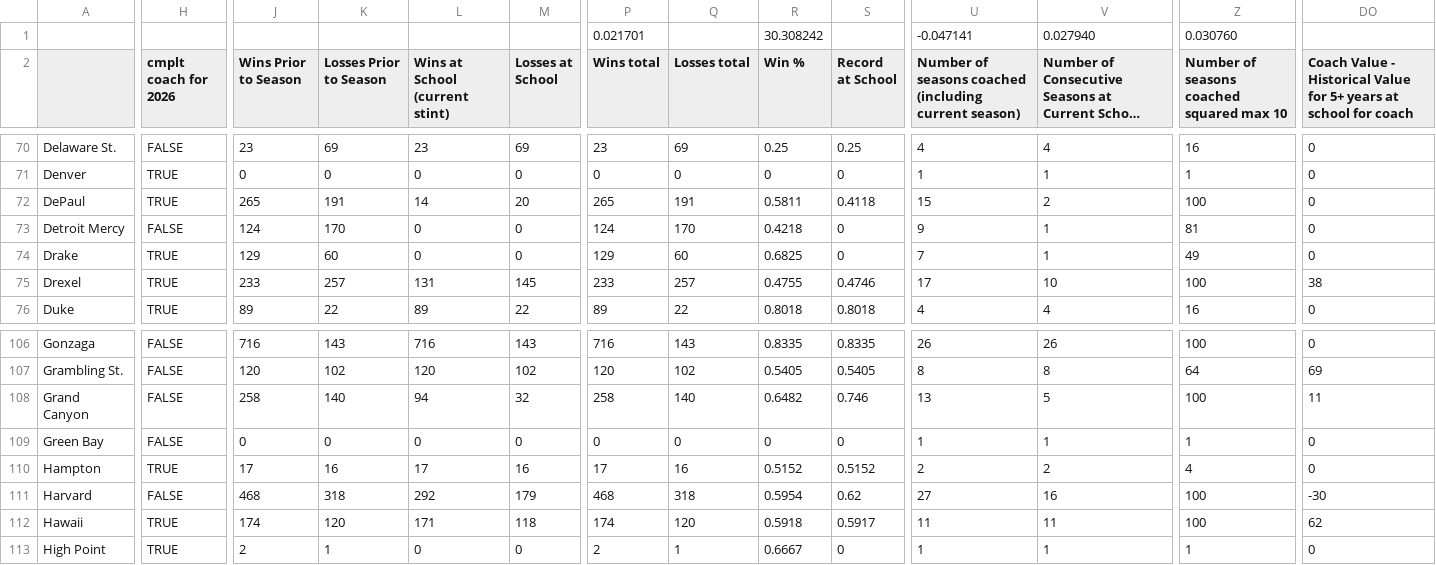
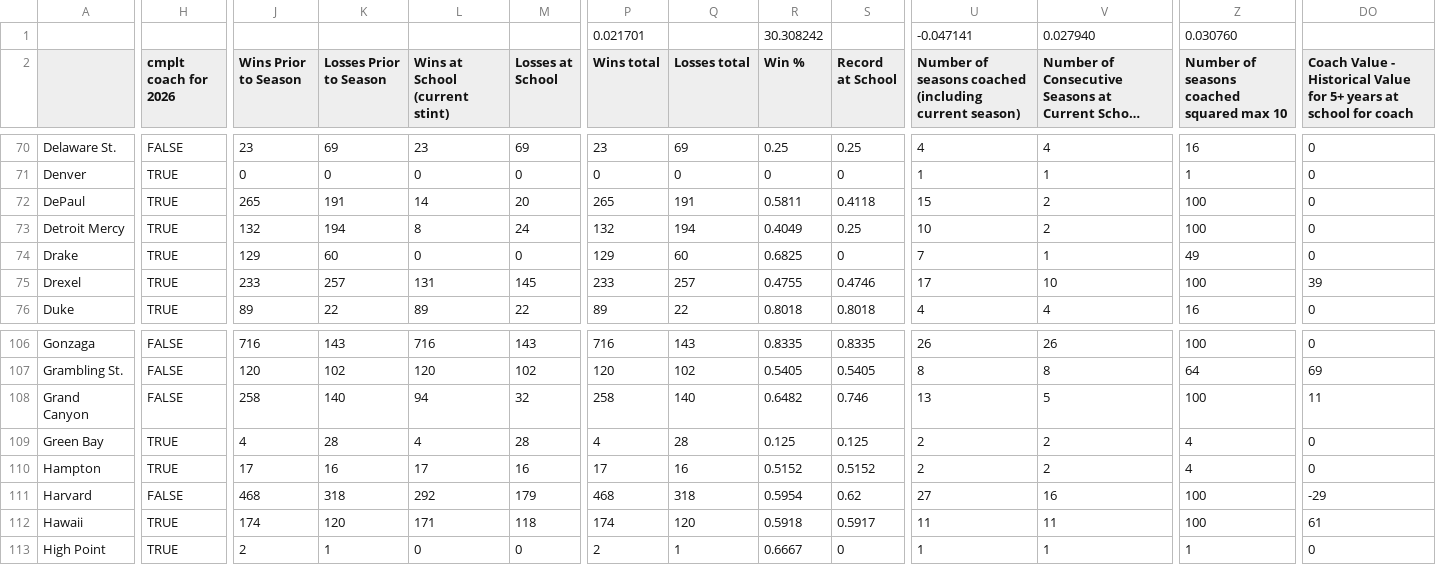
Before and after one commit to brandonfox14/March-Metrics-2026, a CSV file: Data/26_March_Madness_Databook/Coach-Table 1.csv, drawn as a sheet; only a part is shown, gaps mark what is left out; long unchanged cells end in …; the diff covers the shown part only; the diff names each change by its address in the sheet, - before the commit and + after, or states it on an @@ line.

```diff
--- a/Data/26_March_Madness_Databook/Coach-Table 1.csv
+++ b/Data/26_March_Madness_Databook/Coach-Table 1.csv
-H73 (cmplt coach for 2026): FALSE
+H73 (cmplt coach for 2026): TRUE
-J73 (Wins Prior to Season): 124
+J73 (Wins Prior to Season): 132
-K73 (Losses Prior to Season): 170
+K73 (Losses Prior to Season): 194
-L73 (Wins at School (current stint)): 0
+L73 (Wins at School (current stint)): 8
-M73 (Losses at School): 0
+M73 (Losses at School): 24
-P73 (Wins total): 124
+P73 (Wins total): 132
-Q73 (Losses total): 170
+Q73 (Losses total): 194
-R73 (Win %): 0.4218
+R73 (Win %): 0.4049
-S73 (Record at School): 0
+S73 (Record at School): 0.25
-U73: 9
+U73: 10
-V73: 1
+V73: 2
-Z73: 81
+Z73: 100
-DO75: 38
+DO75: 39
-H109 (cmplt coach for 2026): FALSE
+H109 (cmplt coach for 2026): TRUE
-J109 (Wins Prior to Season): 0
+J109 (Wins Prior to Season): 4
-K109 (Losses Prior to Season): 0
+K109 (Losses Prior to Season): 28
-L109 (Wins at School (current stint)): 0
+L109 (Wins at School (current stint)): 4
-M109 (Losses at School): 0
+M109 (Losses at School): 28
-P109 (Wins total): 0
+P109 (Wins total): 4
-Q109 (Losses total): 0
+Q109 (Losses total): 28
-R109 (Win %): 0
+R109 (Win %): 0.125
-S109 (Record at School): 0
+S109 (Record at School): 0.125
-U109: 1
+U109: 2
-V109: 1
+V109: 2
-Z109: 1
+Z109: 4
-DO111: -30
+DO111: -29
-DO112: 62
+DO112: 61
```
Also changed, not shown: 23 edited cells elsewhere in this file, Data/26_March_Madness_Databook/2026 Schedule Transfer-Table 1.csv, Data/26_March_Madness_Databook/All_Stats-THE_TABLE.csv, 2 other files.
